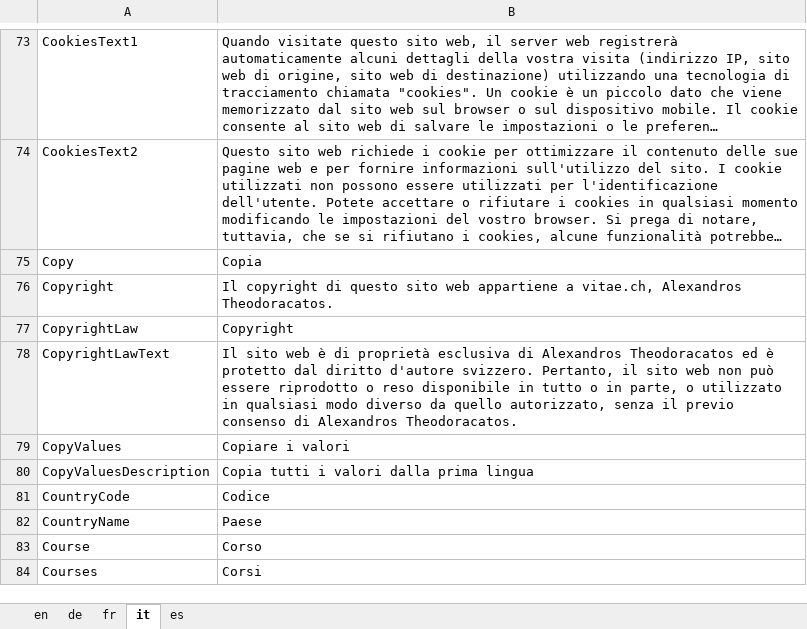
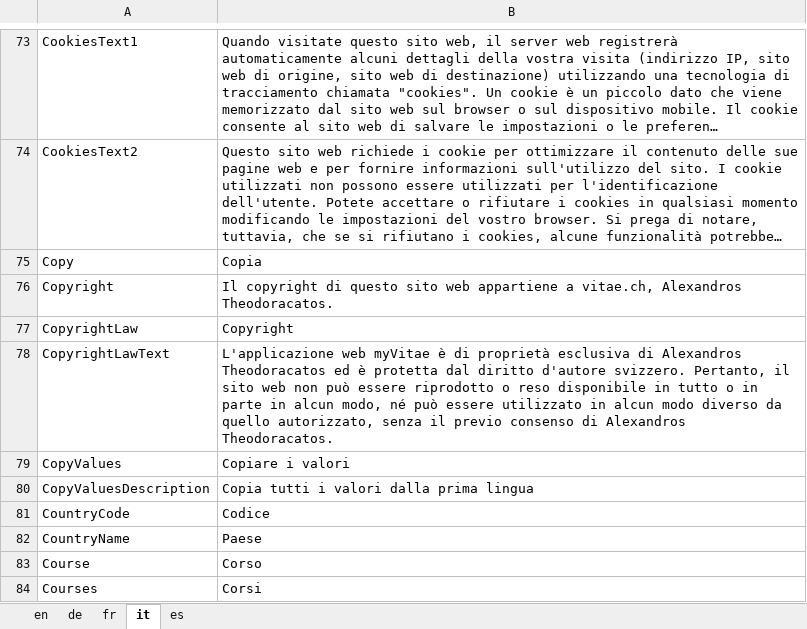
Before and after one commit to theodoracatos/vitae, an Excel workbook: Vitae/Library/Resources/SharedResource.xlsx, sheet it, drawn as a sheet; only a part is shown, gaps mark what is left out; long unchanged cells end in …; values as stored, in another font and other column widths than the file's, no borders; the diff covers the shown part only; the diff names each change by its address in the sheet, - before the commit and + after, or states it on an @@ line.

```diff
--- a/Vitae/Library/Resources/SharedResource.xlsx (sheet it)
+++ b/Vitae/Library/Resources/SharedResource.xlsx (sheet it)
-B78: Il sito web è di proprietà esclusiva di Alexandros Theodoracatos ed è protetto dal diritto d'autore svizzero. Pertanto, il sito web non può essere riprodotto o reso disponibile in tutto o in parte, o utilizzato in qualsiasi modo diverso…
+B78: L'applicazione web myVitae è di proprietà esclusiva di Alexandros Theodoracatos ed è protetta dal diritto d'autore svizzero. Pertanto, il sito web non può essere riprodotto o reso disponibile in tutto o in parte in alcun modo, né può essere utilizzato in alcun modo diverso…
```
Also changed, not shown: 2 edited cells elsewhere in this sheet, sheet de, sheet en, sheet fr, sheet es, 13 other files.
